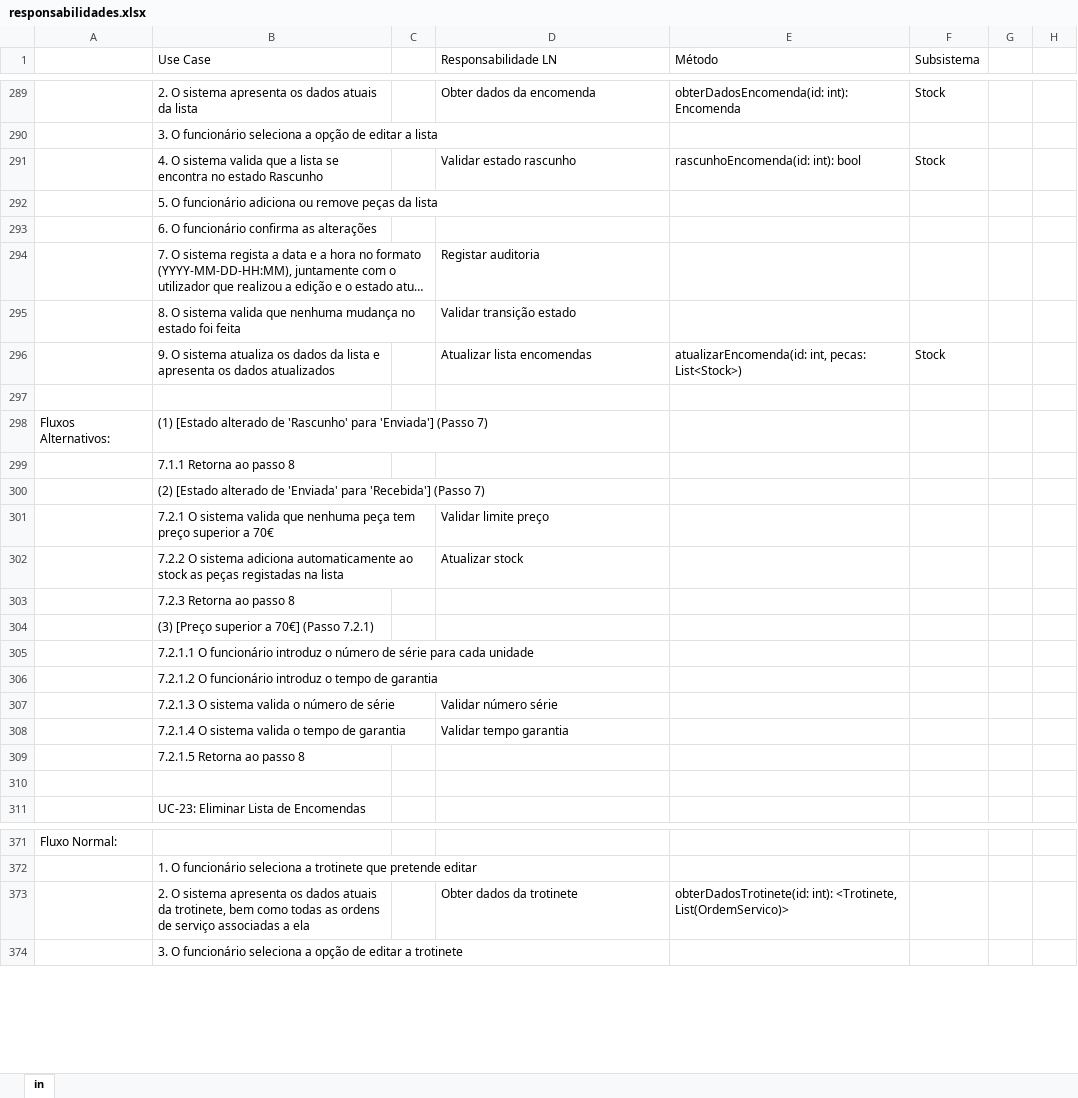
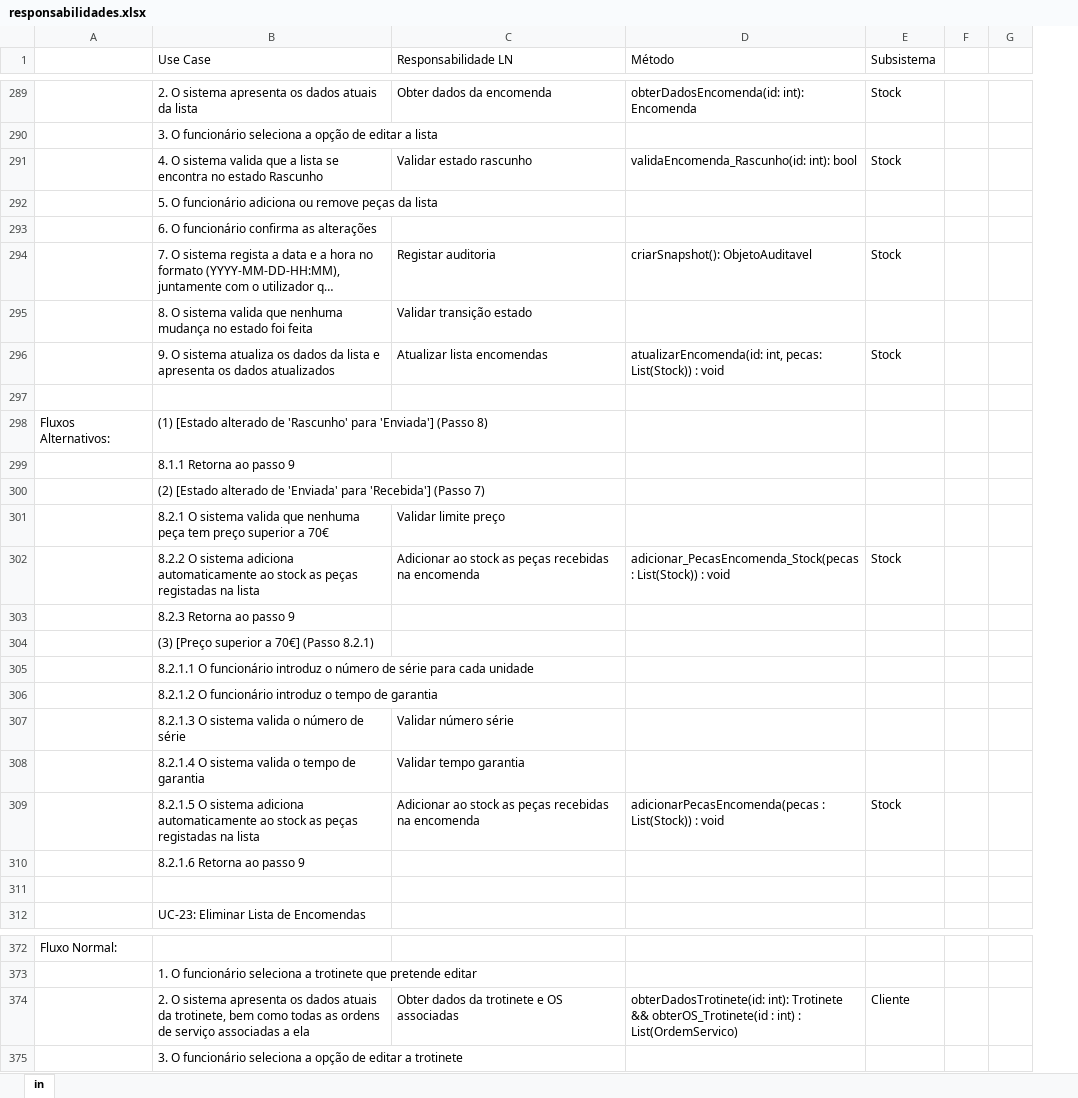
Before and after one commit to darteescar/LI4, an Excel workbook: assets/responsabilidades.xlsx, sheet in, drawn as a sheet; only a part is shown, gaps mark what is left out; long unchanged cells end in …; values as stored, in another font and other column widths than the file's, no cell formats; removed rows and columns are numbered as before the commit, all else as after; the diff covers the shown part only; the diff names each change by its address in the sheet, - before the commit and + after, or states it on an @@ line.

Commit message:
correções, mudanças, e + trabalho nas responsabilidades

```diff
--- a/assets/responsabilidades.xlsx (sheet in)
+++ b/assets/responsabilidades.xlsx (sheet in)
-column C, empty
-D291 (Método): rascunhoEncomenda(id: int): bool
+D291 (Método): validaEncomenda_Rascunho(id: int): bool
-D294 (Método): (empty)
+D294 (Método): criarSnapshot(): ObjetoAuditavel
-E294 (Subsistema): (empty)
+E294 (Subsistema): Stock
-D296 (Método): …int, pecas: List<Stock>)
+D296 (Método): …int, pecas: List(Stock)) : void
-B298 (Use Case): …'Enviada'] (Passo 7)
+B298 (Use Case): …'Enviada'] (Passo 8)
-B299 (Use Case): 7.1.1 Retorna ao passo 8
+B299 (Use Case): 8.1.1 Retorna ao passo 9
-B301 (Use Case): 7.2.1 O sistema…
+B301 (Use Case): 8.2.1 O sistema…
-row 302:  | 7.2.2 O sistema adiciona automaticamente ao stock as peças registadas na lista |  | Atualizar stock
+row 302:  | 8.2.2 O sistema adiciona automaticamente ao stock as peças registadas na lista | Adicionar ao stock as peças recebidas na encomenda | adicionar_PecasEncomenda_Stock(pecas : List(Stock)) : void | Stock
-B303 (Use Case): 7.2.3 Retorna ao passo 8
+B303 (Use Case): 8.2.3 Retorna ao passo 9
-B304 (Use Case): (3) [Preço superior a 70€] (Passo 7.2.1)
+B304 (Use Case): (3) [Preço superior a 70€] (Passo 8.2.1)
-B305 (Use Case): 7.2.1.1 O funcionário…
+B305 (Use Case): 8.2.1.1 O funcionário…
-B306 (Use Case): 7.2.1.2 O funcionário…
+B306 (Use Case): 8.2.1.2 O funcionário…
-B307 (Use Case): 7.2.1.3 O sistema valida o número de série
+B307 (Use Case): 8.2.1.3 O sistema valida o número de série
-B308 (Use Case): 7.2.1.4 O sistema valida o tempo de garantia
+B308 (Use Case): 8.2.1.4 O sistema valida o tempo de garantia
+row 309:  | 8.2.1.5 O sistema adiciona automaticamente ao stock as peças registadas na lista | Adicionar ao stock as peças recebidas na encomenda | adicionarPecasEncomenda(pecas : List(Stock)) : void | Stock
-B310 (Use Case): 7.2.1.5 Retorna ao passo 8
+B310 (Use Case): 8.2.1.6 Retorna ao passo 9
-row 373:  | 2. O sistema apresenta os dados atuais da trotinete, bem como todas as ordens de serviço associadas a ela |  | Obter dados da trotinete | obterDadosTrotinete(id: int): <Trotinete, List(OrdemServico)>
+row 374:  | 2. O sistema apresenta os dados atuais da trotinete, bem como todas as ordens de serviço associadas a ela | Obter dados da trotinete e OS associadas | obterDadosTrotinete(id: int): Trotinete && obterOS_Trotinete(id : int) : List(OrdemServico) | Cliente
```
Also changed, not shown: 2 added rows, 2 removed rows and 50 edited cells elsewhere in this sheet, cell formats, 3 other files.
